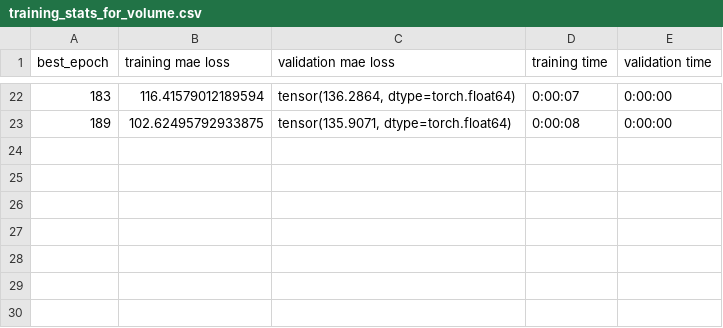
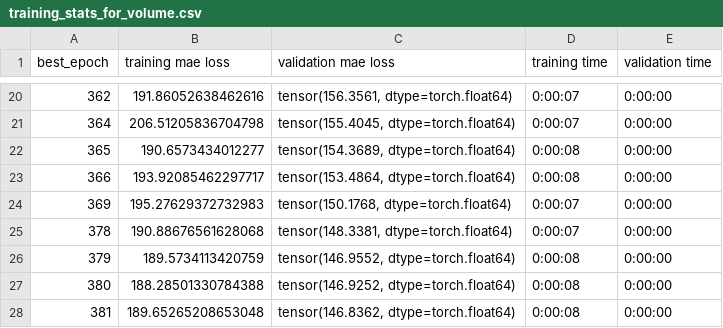
Before and after one commit to PLAdam0319/LLM-Prop, a CSV file: statistics/samples/regression/training_stats_for_volume.csv, drawn as a sheet; only a part is shown, gaps mark what is left out; the diff covers the shown part only.

```diff
--- a/statistics/samples/regression/training_stats_for_volume.csv
+++ b/statistics/samples/regression/training_stats_for_volume.csv
@@ -22,2 +20,9 @@ best_epoch,training mae loss,validation mae loss,training time,validation time
-183,116.41579012189594,"tensor(136.2864, dtype=torch.float64)",0:00:07,0:00:00
-189,102.62495792933875,"tensor(135.9071, dtype=torch.float64)",0:00:08,0:00:00
+362,191.86052638462616,"tensor(156.3561, dtype=torch.float64)",0:00:07,0:00:00
+364,206.51205836704798,"tensor(155.4045, dtype=torch.float64)",0:00:07,0:00:00
+365,190.6573434012277,"tensor(154.3689, dtype=torch.float64)",0:00:08,0:00:00
+366,193.92085462297717,"tensor(153.4864, dtype=torch.float64)",0:00:08,0:00:00
+369,195.27629372732983,"tensor(150.1768, dtype=torch.float64)",0:00:07,0:00:00
+378,190.88676561628068,"tensor(148.3381, dtype=torch.float64)",0:00:07,0:00:00
+379,189.5734113420759,"tensor(146.9552, dtype=torch.float64)",0:00:08,0:00:00
+380,188.28501330784388,"tensor(146.9252, dtype=torch.float64)",0:00:08,0:00:00
+381,189.65265208653048,"tensor(146.8362, dtype=torch.float64)",0:00:08,0:00:00
```
Also changed, not shown: 13 added rows, 15 removed rows and 13 edited cells elsewhere in this file, statistics/samples/regression/test_stats_for_volume.csv, statistics/samples/regression/validation_stats_for_volume.csv, 11 other files.
